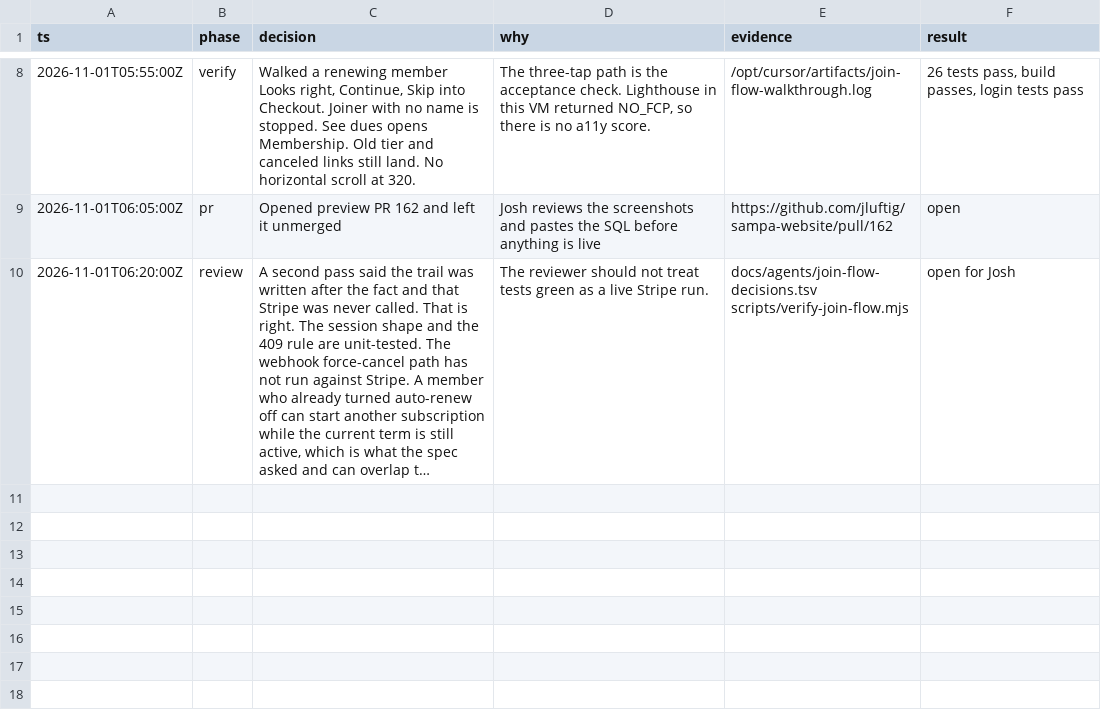
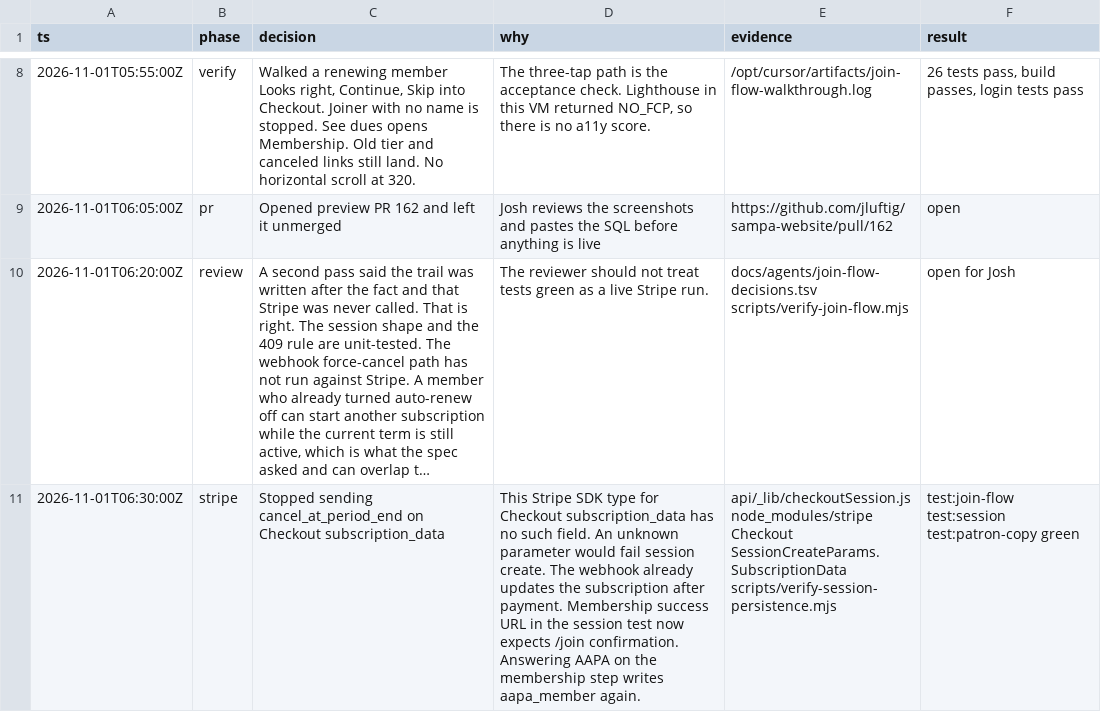
Before and after one commit to jluftig/sampa-website, a TSV file: docs/agents/join-flow-decisions.tsv, drawn as a sheet; only a part is shown, gaps mark what is left out; long unchanged cells end in …; the diff names each change by its address in the sheet, - before the commit and + after, or states it on an @@ line.

```diff
--- a/docs/agents/join-flow-decisions.tsv
+++ b/docs/agents/join-flow-decisions.tsv
+row 11: 2026-11-01T06:30:00Z | stripe | Stopped sending cancel_at_period_end on Checkout subscription_data | This Stripe SDK type for Checkout subscription_data has no such field. An unknown parameter would fail session create. The webhook already updates the subscription after payment. Membership success URL in the session test now expects /join confirmation. Answering AAPA on the membership step writes aapa_member again. | api/_lib/checkoutSession.js node_modules/stripe Checkout SessionCreateParams.SubscriptionData scripts/verify-session-persistence.mjs | test:join-flow test:session test:patron-copy green
```
Also changed, not shown: 6 other files.
